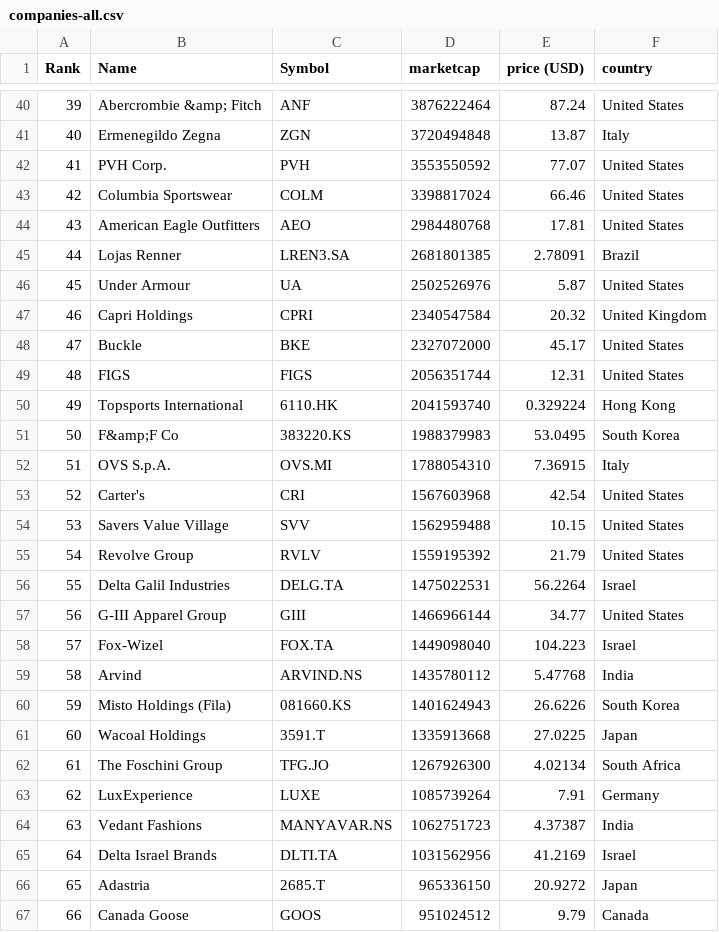
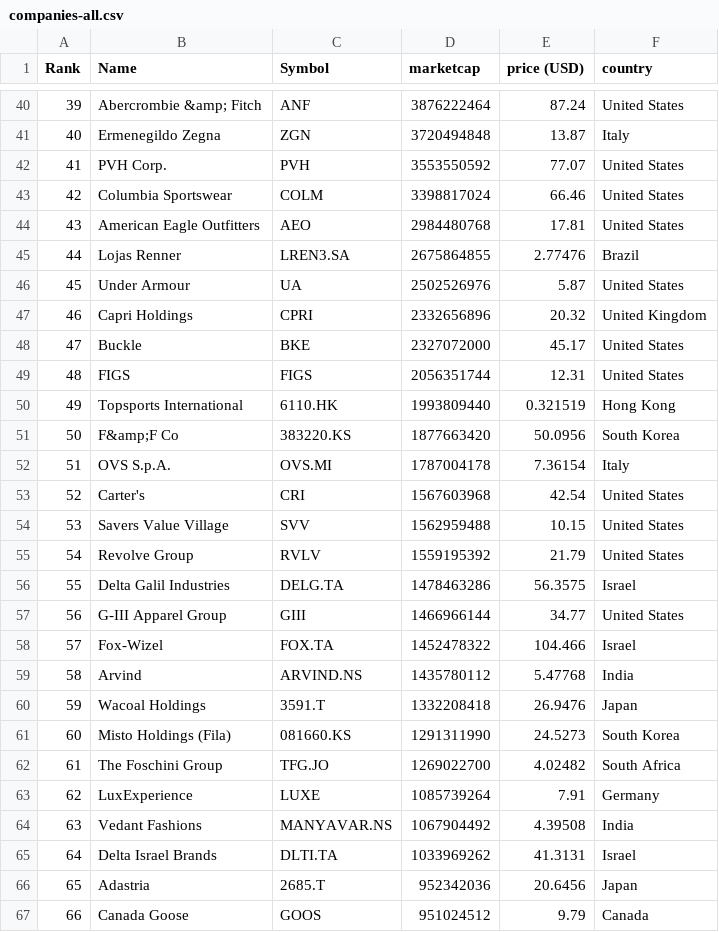
Before and after one commit to Roygel30/merida-june-6-2024, a CSV file: companies-all.csv, drawn as a sheet; only a part is shown, gaps mark what is left out; the diff covers the shown part only.

```diff
--- a/companies-all.csv
+++ b/companies-all.csv
@@ -44,10 +44,10 @@
 "43","American Eagle Outfitters","AEO","2984480768","17.81","United States"
-"44","Lojas Renner","LREN3.SA","2681801385","2.78091","Brazil"
+"44","Lojas Renner","LREN3.SA","2675864855","2.77476","Brazil"
 "45","Under Armour","UA","2502526976","5.87","United States"
-"46","Capri Holdings","CPRI","2340547584","20.32","United Kingdom"
+"46","Capri Holdings","CPRI","2332656896","20.32","United Kingdom"
 "47","Buckle","BKE","2327072000","45.17","United States"
 "48","FIGS","FIGS","2056351744","12.31","United States"
-"49","Topsports International","6110.HK","2041593740","0.329224","Hong Kong"
-"50","F&amp;F Co","383220.KS","1988379983","53.0495","South Korea"
-"51","OVS S.p.A.","OVS.MI","1788054310","7.36915","Italy"
+"49","Topsports International","6110.HK","1993809440","0.321519","Hong Kong"
+"50","F&amp;F Co","383220.KS","1877663420","50.0956","South Korea"
+"51","OVS S.p.A.","OVS.MI","1787004178","7.36154","Italy"
 "52","Carter's","CRI","1567603968","42.54","United States"
@@ -55,13 +55,13 @@
 "54","Revolve Group","RVLV","1559195392","21.79","United States"
-"55","Delta Galil Industries","DELG.TA","1475022531","56.2264","Israel"
+"55","Delta Galil Industries","DELG.TA","1478463286","56.3575","Israel"
 "56","G-III Apparel Group","GIII","1466966144","34.77","United States"
-"57","Fox-Wizel","FOX.TA","1449098040","104.223","Israel"
+"57","Fox-Wizel","FOX.TA","1452478322","104.466","Israel"
 "58","Arvind","ARVIND.NS","1435780112","5.47768","India"
-"59","Misto Holdings (Fila)","081660.KS","1401624943","26.6226","South Korea"
-"60","Wacoal Holdings","3591.T","1335913668","27.0225","Japan"
-"61","The Foschini Group","TFG.JO","1267926300","4.02134","South Africa"
+"59","Wacoal Holdings","3591.T","1332208418","26.9476","Japan"
+"60","Misto Holdings (Fila)","081660.KS","1291311990","24.5273","South Korea"
+"61","The Foschini Group","TFG.JO","1269022700","4.02482","South Africa"
 "62","LuxExperience","LUXE","1085739264","7.91","Germany"
-"63","Vedant Fashions","MANYAVAR.NS","1062751723","4.37387","India"
-"64","Delta Israel Brands","DLTI.TA","1031562956","41.2169","Israel"
-"65","Adastria","2685.T","965336150","20.9272","Japan"
+"63","Vedant Fashions","MANYAVAR.NS","1067904492","4.39508","India"
+"64","Delta Israel Brands","DLTI.TA","1033969262","41.3131","Israel"
+"65","Adastria","2685.T","952342036","20.6456","Japan"
 "66","Canada Goose","GOOS","951024512","9.79","Canada"
```
Also changed, not shown: 2 added rows, 2 removed rows and 124 edited cells elsewhere in this file, companies_france.csv, companies_germany.csv, 1 other file.
